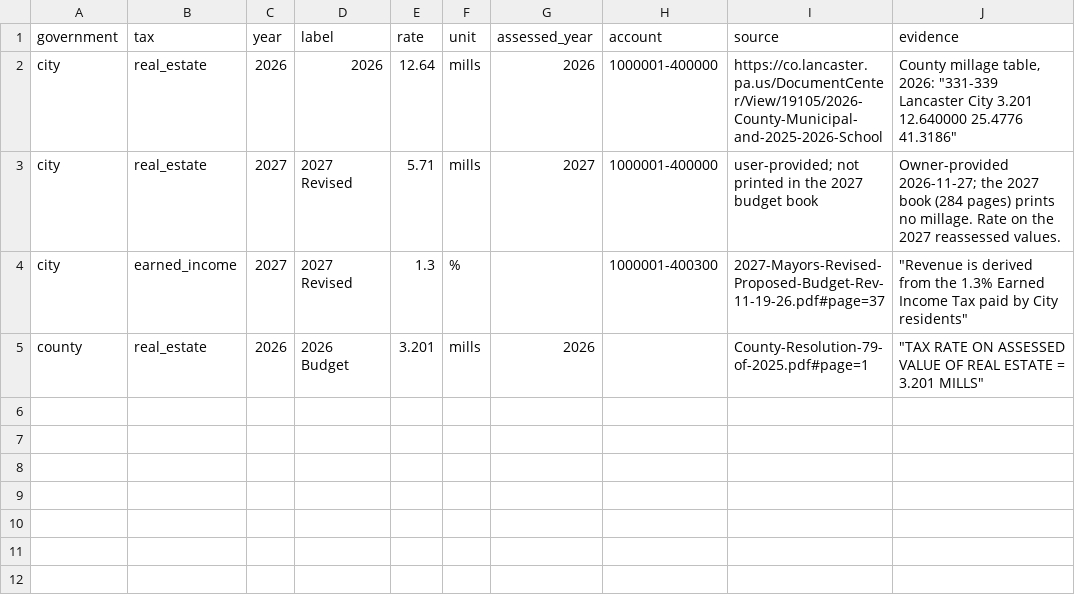
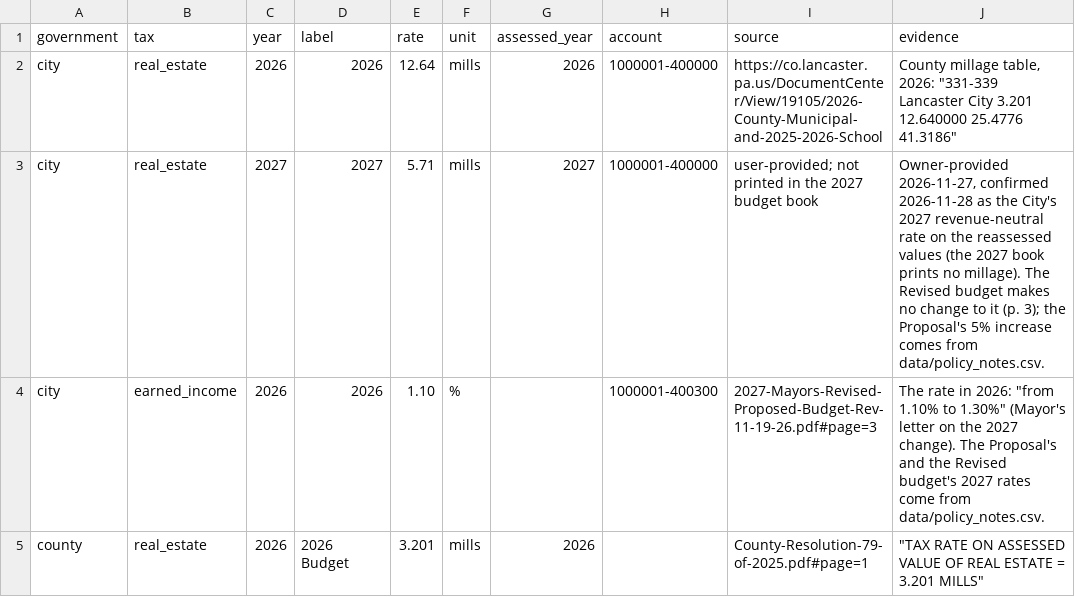
Before and after one commit to richnazzaro/LancasterPA-budget-dashboard, a CSV file: data/tax_rates.csv, drawn as a sheet.

Commit message:
Tax page: this year vs next year, change summary, and a header link
- Compare each tax this year (2026) with next year under the 2027 Revised budget; the Proposal is not shown
- 5.71 mills is recorded as the City's 2027 revenue-neutral rate; next year's rates come from the budget's tax changes in data/policy_notes.csv, checked against the base rates
- New "How your taxes change" section: one line per tax, ending with the total increase or decrease
- Tighter "This year and next year" table: Tax, 2026, 2027 Revised, Change, with each rate under its amount
- County shows this year only until its 2027 rate is set, and is left out of the total
- Header: "Your taxes" replaces "Reserve Fund" (still in every Fund list)

```diff
--- a/data/tax_rates.csv
+++ b/data/tax_rates.csv
@@ -2,4 +2,4 @@ government,tax,year,label,rate,unit,assessed_year,account,source,evidence
 city,real_estate,2026,2026,12.64,mills,2026,1000001-400000,https://co.lancaster.pa.us/DocumentCenter/View/19105/2026-County-Municipal-and-2025-2026-School,"County millage table, 2026: ""331-339 Lancaster City 3.201 12.640000 25.4776 41.3186"""
-city,real_estate,2027,2027 Revised,5.71,mills,2027,1000001-400000,user-provided; not printed in the 2027 budget book,"Owner-provided 2026-11-27; the 2027 book (284 pages) prints no millage. Rate on the 2027 reassessed values."
-city,earned_income,2027,2027 Revised,1.3,%,,1000001-400300,2027-Mayors-Revised-Proposed-Budget-Rev-11-19-26.pdf#page=37,"""Revenue is derived from the 1.3% Earned Income Tax paid by City residents"""
+city,real_estate,2027,2027,5.71,mills,2027,1000001-400000,user-provided; not printed in the 2027 budget book,"Owner-provided 2026-11-27, confirmed 2026-11-28 as the City's 2027 revenue-neutral rate on the reassessed values (the 2027 book prints no millage). The Revised budget makes no change to it (p. 3); the Proposal's 5% increase comes from data/policy_notes.csv."
+city,earned_income,2026,2026,1.10,%,,1000001-400300,2027-Mayors-Revised-Proposed-Budget-Rev-11-19-26.pdf#page=3,"The rate in 2026: ""from 1.10% to 1.30%"" (Mayor's letter on the 2027 change). The Proposal's and the Revised budget's 2027 rates come from data/policy_notes.csv."
 county,real_estate,2026,2026 Budget,3.201,mills,2026,,County-Resolution-79-of-2025.pdf#page=1,"""TAX RATE ON ASSESSED VALUE OF REAL ESTATE = 3.201 MILLS"""
```
Also changed, not shown: 11 other files.
